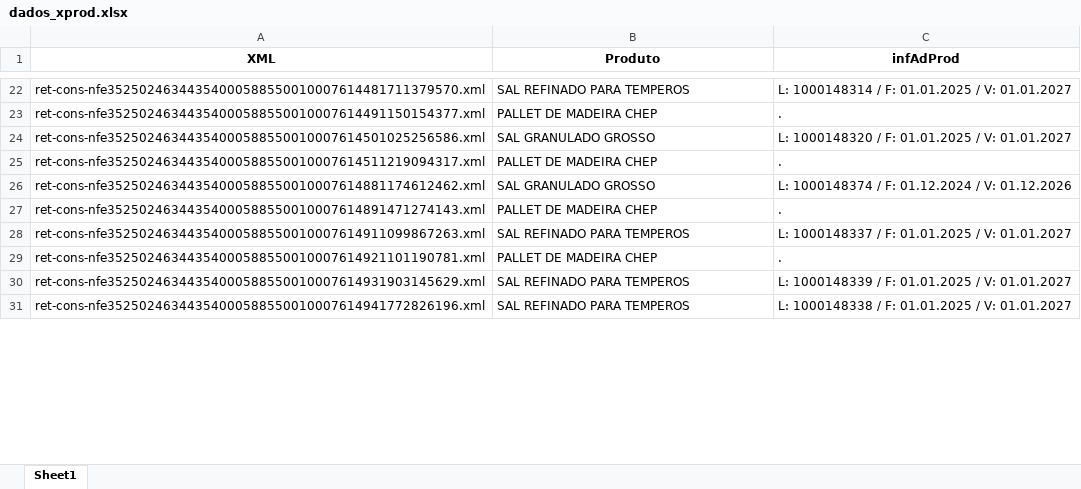
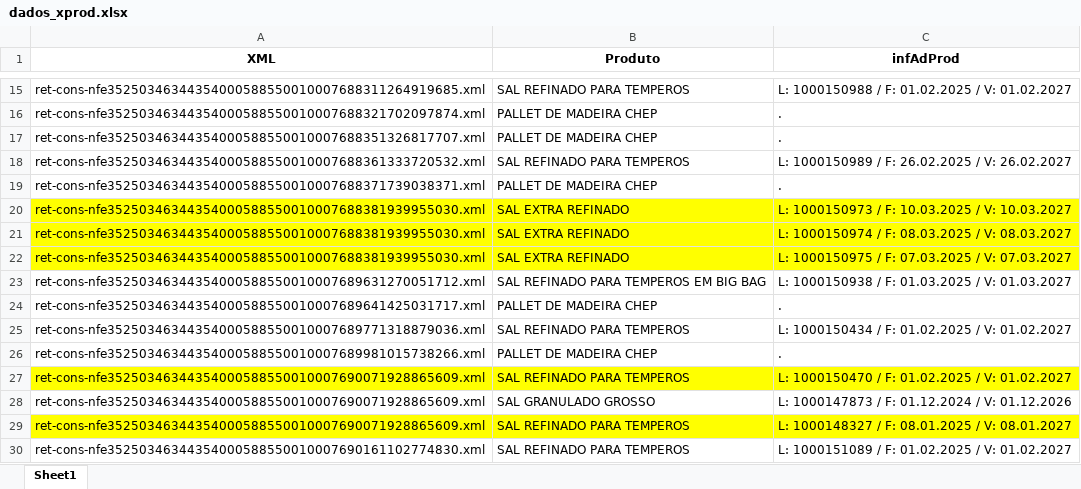
Before and after one commit to joaoPedroDaCunha/armazem_python, an Excel workbook: dados_xprod.xlsx, sheet Sheet1, drawn as a sheet; only a part is shown, gaps mark what is left out; values as stored, in another font and other column widths than the file's, no borders; removed rows and columns are numbered as before the commit, all else as after; the diff covers the shown part only; the diff names each change by its address in the sheet, - before the commit and + after, or states it on an @@ line.

```diff
--- a/dados_xprod.xlsx (sheet Sheet1)
+++ b/dados_xprod.xlsx (sheet Sheet1)
-A15 (XML): ret-cons-nfe35250246344354000588550010007614481711379570.xml
+A15 (XML): ret-cons-nfe35250346344354000588550010007688311264919685.xml
-C15 (infAdProd): L: 1000148314 / F: 01.01.2025 / V: 01.01.2027
+C15 (infAdProd): L: 1000150988 / F: 01.02.2025 / V: 01.02.2027
-A16 (XML): ret-cons-nfe35250246344354000588550010007614491150154377.xml
+A16 (XML): ret-cons-nfe35250346344354000588550010007688321702097874.xml
-row 24: ret-cons-nfe35250246344354000588550010007614501025256586.xml | SAL GRANULADO GROSSO | L: 1000148320 / F: 01.01.2025 / V: 01.01.2027
-A17 (XML): ret-cons-nfe35250246344354000588550010007614511219094317.xml
+A17 (XML): ret-cons-nfe35250346344354000588550010007688351326817707.xml
-row 26: ret-cons-nfe35250246344354000588550010007614881174612462.xml | SAL GRANULADO GROSSO | L: 1000148374 / F: 01.12.2024 / V: 01.12.2026
+row 18: ret-cons-nfe35250346344354000588550010007688361333720532.xml | SAL REFINADO PARA TEMPEROS | L: 1000150989 / F: 26.02.2025 / V: 26.02.2027
+row 19: ret-cons-nfe35250346344354000588550010007688371739038371.xml | PALLET DE MADEIRA CHEP | .
+row 20: ret-cons-nfe35250346344354000588550010007688381939955030.xml | SAL EXTRA REFINADO | L: 1000150973 / F: 10.03.2025 / V: 10.03.2027
+row 21: ret-cons-nfe35250346344354000588550010007688381939955030.xml | SAL EXTRA REFINADO | L: 1000150974 / F: 08.03.2025 / V: 08.03.2027
+row 22: ret-cons-nfe35250346344354000588550010007688381939955030.xml | SAL EXTRA REFINADO | L: 1000150975 / F: 07.03.2025 / V: 07.03.2027
+row 23: ret-cons-nfe35250346344354000588550010007689631270051712.xml | SAL REFINADO PARA TEMPEROS EM BIG BAG | L: 1000150938 / F: 01.03.2025 / V: 01.03.2027
-A24 (XML): ret-cons-nfe35250246344354000588550010007614891471274143.xml
+A24 (XML): ret-cons-nfe35250346344354000588550010007689641425031717.xml
-A25 (XML): ret-cons-nfe35250246344354000588550010007614911099867263.xml
+A25 (XML): ret-cons-nfe35250346344354000588550010007689771318879036.xml
-C25 (infAdProd): L: 1000148337 / F: 01.01.2025 / V: 01.01.2027
+C25 (infAdProd): L: 1000150434 / F: 01.02.2025 / V: 01.02.2027
-A26 (XML): ret-cons-nfe35250246344354000588550010007614921101190781.xml
+A26 (XML): ret-cons-nfe35250346344354000588550010007689981015738266.xml
+row 27: ret-cons-nfe35250346344354000588550010007690071928865609.xml | SAL REFINADO PARA TEMPEROS | L: 1000150470 / F: 01.02.2025 / V: 01.02.2027
+row 28: ret-cons-nfe35250346344354000588550010007690071928865609.xml | SAL GRANULADO GROSSO | L: 1000147873 / F: 01.12.2024 / V: 01.12.2026
-A29 (XML): ret-cons-nfe35250246344354000588550010007614931903145629.xml
+A29 (XML): ret-cons-nfe35250346344354000588550010007690071928865609.xml
-A29:C29 fill: none
+A29:C29 fill: #FFFF00
-C29 (infAdProd): L: 1000148339 / F: 01.01.2025 / V: 01.01.2027
+C29 (infAdProd): L: 1000148327 / F: 08.01.2025 / V: 08.01.2027
-A30 (XML): ret-cons-nfe35250246344354000588550010007614941772826196.xml
+A30 (XML): ret-cons-nfe35250346344354000588550010007690161102774830.xml
-C30 (infAdProd): L: 1000148338 / F: 01.01.2025 / V: 01.01.2027
+C30 (infAdProd): L: 1000151089 / F: 01.02.2025 / V: 01.02.2027
```
Also changed, not shown: other rows of this sheet, dados.xlsx, 2 other files.
